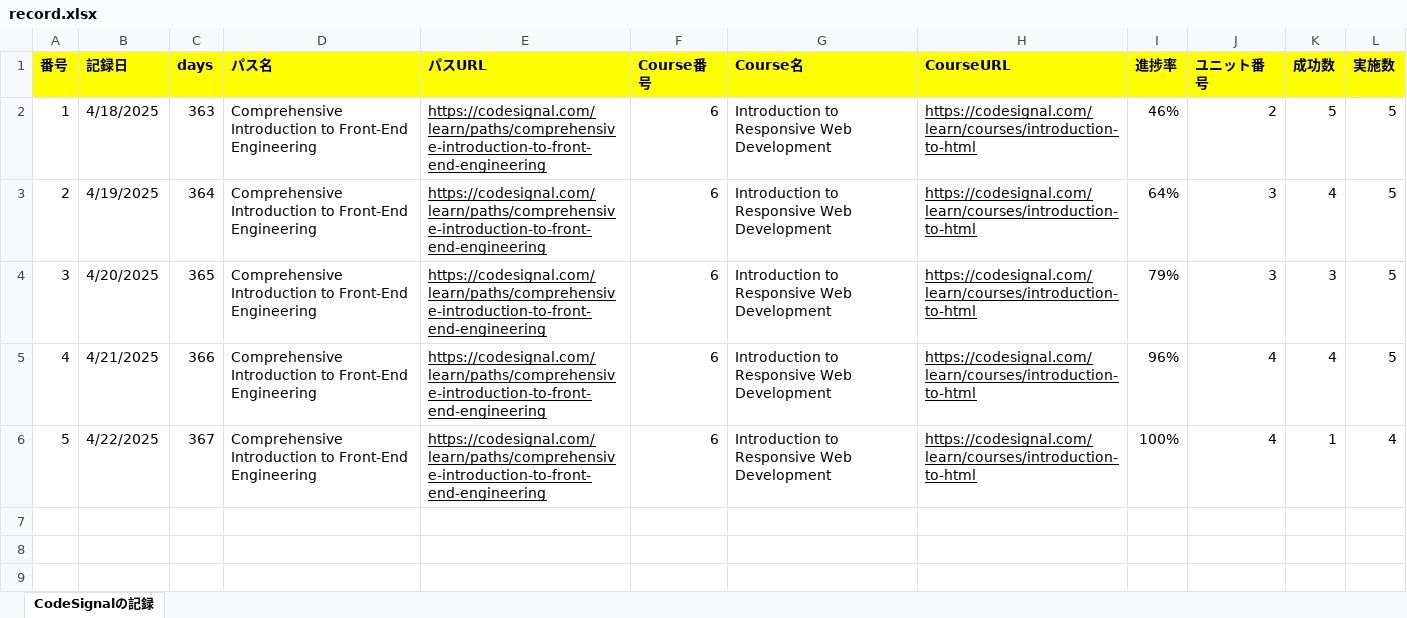
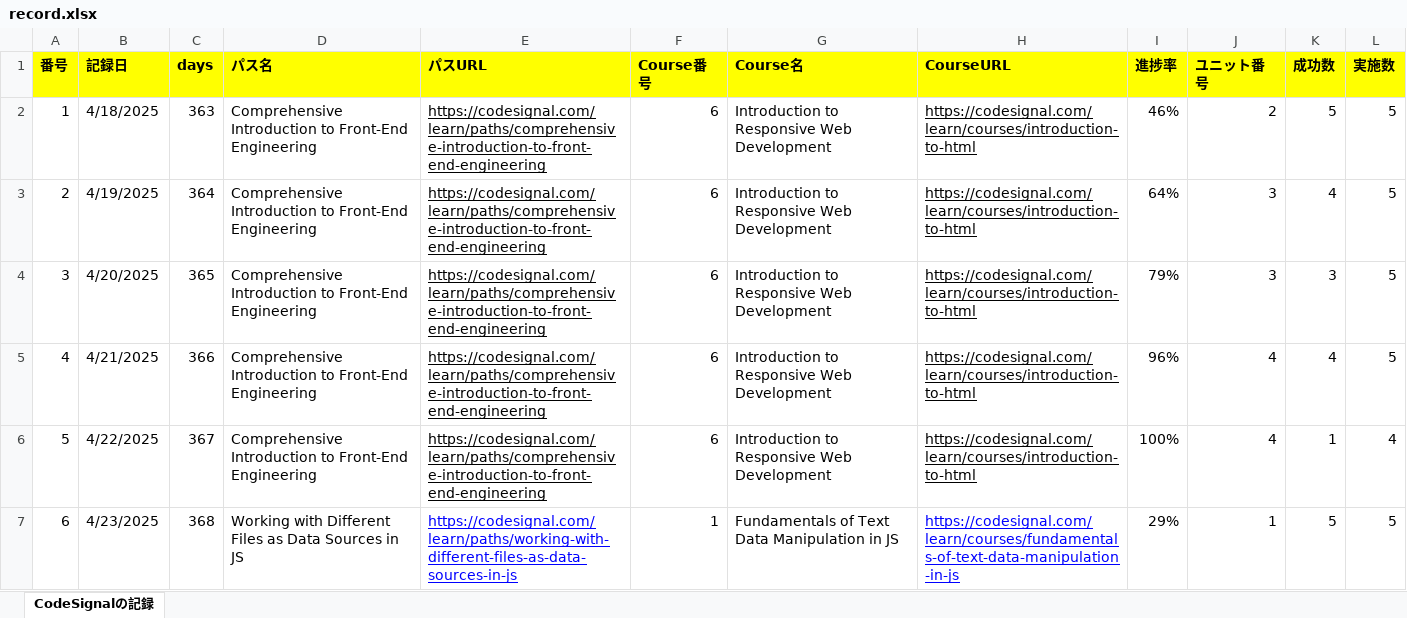
Before and after one commit to KenichiroArai/Blog, an Excel workbook: docs/CodeSignal/record.xlsx, sheet CodeSignalの記録, drawn as a sheet; values as stored, in another font and other column widths than the file's, no borders; the diff names each change by its address in the sheet, - before the commit and + after, or states it on an @@ line.

```diff
--- a/docs/CodeSignal/record.xlsx (sheet CodeSignalの記録)
+++ b/docs/CodeSignal/record.xlsx (sheet CodeSignalの記録)
+row 7: 6 | 4/23/2025 | 368 | Working with Different Files as Data Sources in JS | https://codesignal.com/learn/paths/working-with-different-files-as-data-sources-in-js | 1 | Fundamentals of Text Data Manipulation in JS | https://codesignal.com/learn/courses/fundamentals-of-text-data-manipulation-in-js | 29% | 1 | 5 | 5
```
Also changed, not shown: docs/Cursor/record.xlsx.
